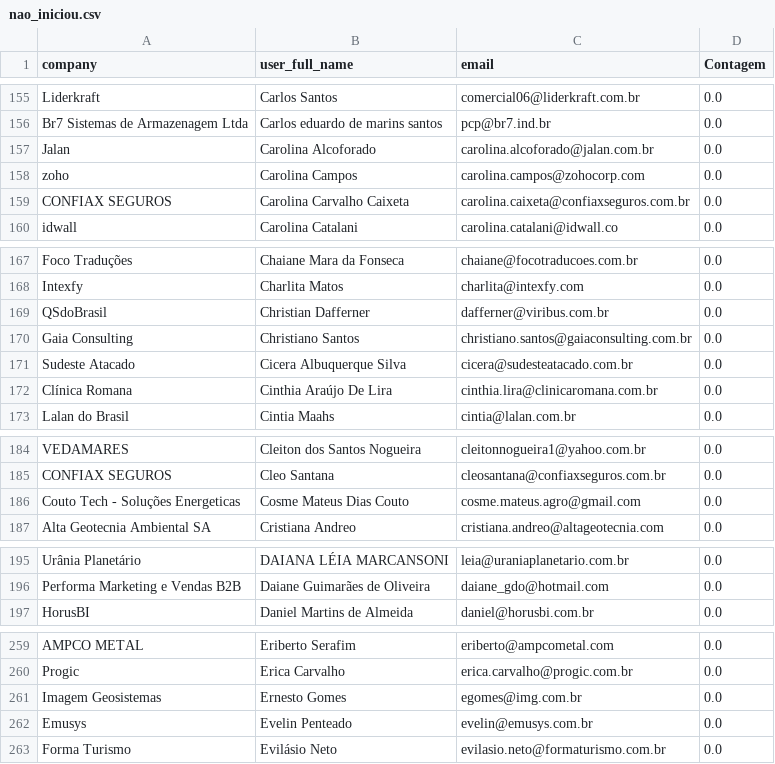
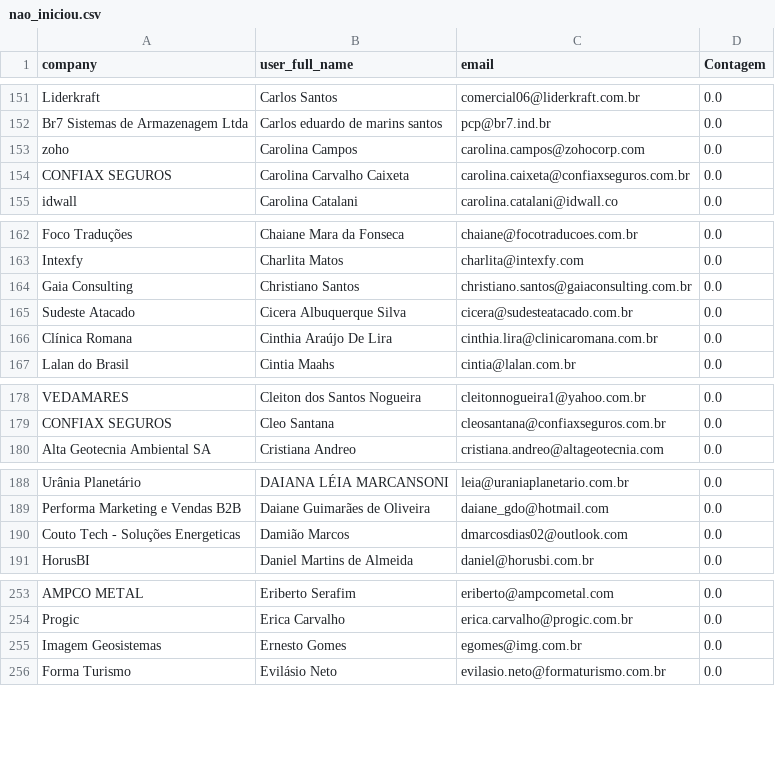
Before and after one commit to guiweissbock-cpu/pipelovers-engajamento, a CSV file: nao_iniciou.csv, drawn as a sheet; only a part is shown, gaps mark what is left out; removed rows and columns are numbered as before the commit, all else as after; the diff covers the shown part only; the diff names each change by its address in the sheet, - before the commit and + after, or states it on an @@ line.

```diff
--- a/nao_iniciou.csv
+++ b/nao_iniciou.csv
-row 157: Jalan | Carolina Alcoforado | carolina.alcoforado@jalan.com.br | 0.0
-row 169: QSdoBrasil | Christian Dafferner | dafferner@viribus.com.br | 0.0
-row 186: Couto Tech - Soluções Energeticas | Cosme Mateus Dias Couto | cosme.mateus.agro@gmail.com | 0.0
+row 190: Couto Tech - Soluções Energeticas | Damião Marcos | dmarcosdias02@outlook.com | 0.0
-row 262: Emusys | Evelin Penteado | evelin@emusys.com.br | 0.0
```
Also changed, not shown: 14 added rows, 19 removed rows and 5 edited cells elsewhere in this file, usuarios.csv.
